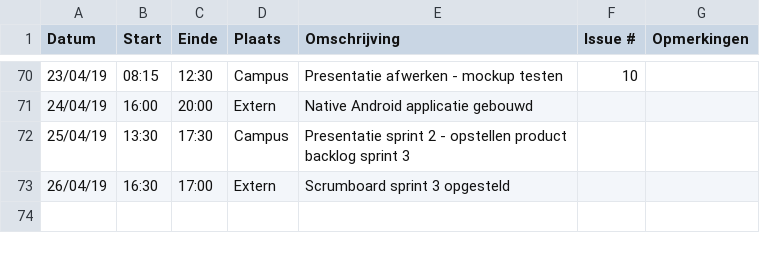
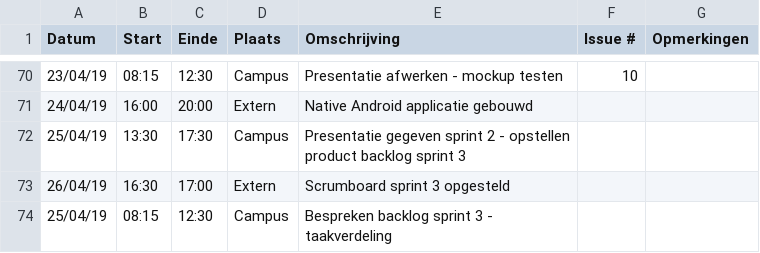
Before and after one commit to WouterStemgee/inventory-management-system-autonomous-drones, a CSV file: logboeken/StemgeeWouter.csv, drawn as a sheet; only a part is shown, gaps mark what is left out.

Commit message:
Update StemgeeWouter.csv

```diff
--- a/logboeken/StemgeeWouter.csv
+++ b/logboeken/StemgeeWouter.csv
@@ -71,3 +71,4 @@ Datum,Start,Einde,Plaats,Omschrijving,Issue #,Opmerkingen
 24/04/19,16:00,20:00,Extern,Native Android applicatie gebouwd,,
-25/04/19,13:30,17:30,Campus,Presentatie sprint 2 - opstellen product backlog sprint 3,,
+25/04/19,13:30,17:30,Campus,Presentatie gegeven sprint 2 - opstellen product backlog sprint 3,,
 26/04/19,16:30,17:00,Extern,Scrumboard sprint 3 opgesteld,,
+25/04/19,08:15,12:30,Campus,Bespreken backlog sprint 3 - taakverdeling,,
```
